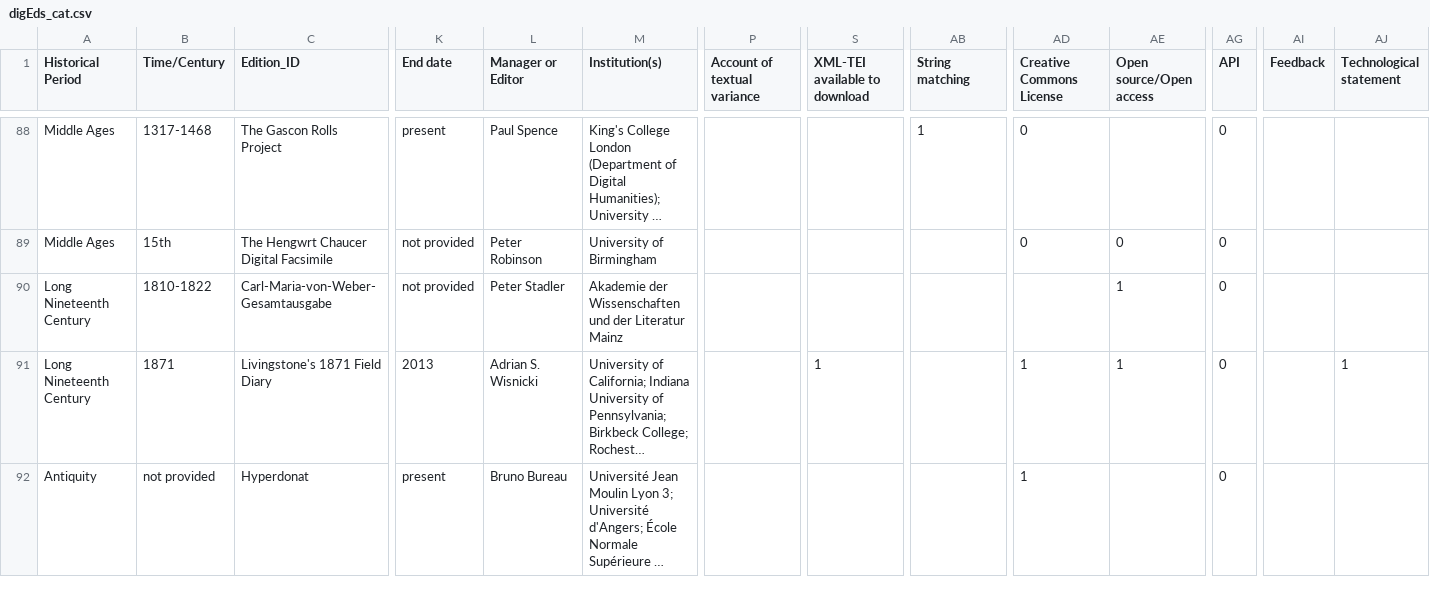
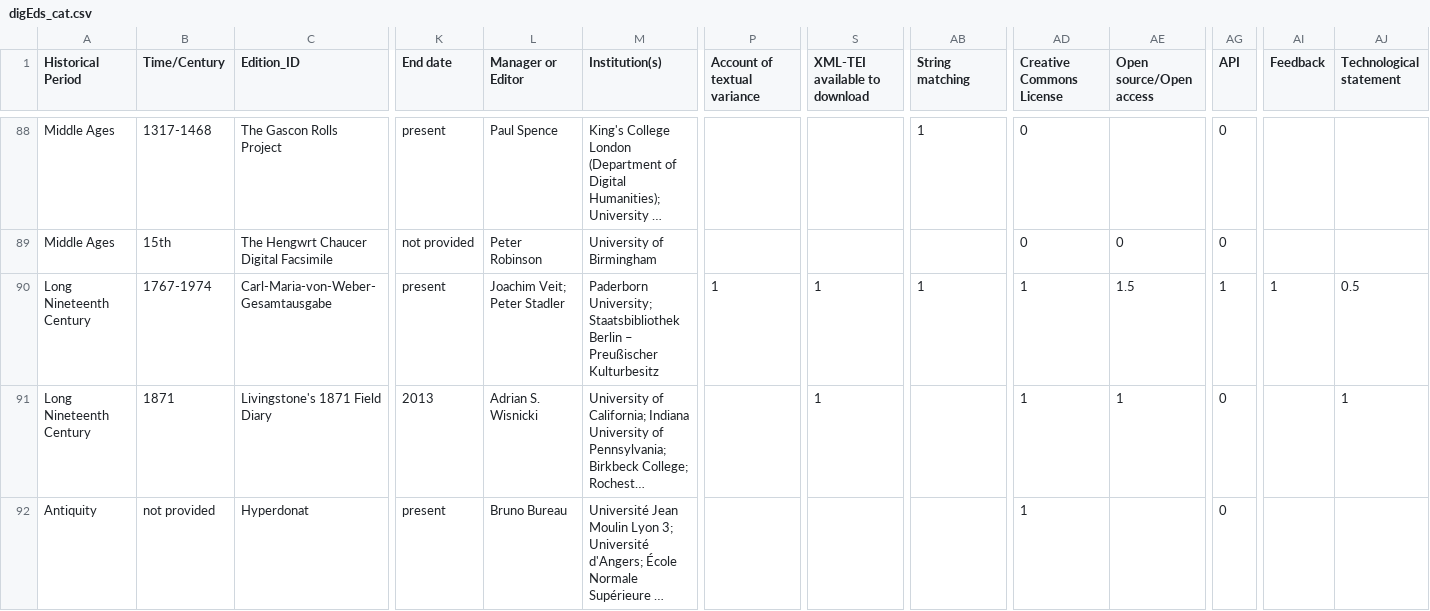
Before and after one commit to gfranzini/digEds_cat, a CSV file: digEds_cat.csv, drawn as a sheet; only a part is shown, gaps mark what is left out; long unchanged cells end in …; the diff covers the shown part only; the diff names each change by its address in the sheet, - before the commit and + after, or states it on an @@ line.

Commit message:
updated information for the Carl-Maria-von-Weber-Gesamtausgabe

```diff
--- a/digEds_cat.csv
+++ b/digEds_cat.csv
-B90 (Time/Century): 1810-1822
+B90 (Time/Century): 1767-1974
-K90 (End date): not provided
+K90 (End date): present
-L90 (Manager or Editor): Peter Stadler
+L90 (Manager or Editor): Joachim Veit; Peter Stadler
-M90 (Institution(s)): Akademie der Wissenschaften und der Literatur Mainz
+M90 (Institution(s)): Paderborn University; Staatsbibliothek Berlin – Preußischer Kulturbesitz
-P90 (Account of textual variance): (empty)
+P90 (Account of textual variance): 1
-S90 (XML-TEI available to download): (empty)
+S90 (XML-TEI available to download): 1
-AB90 (String matching): (empty)
+AB90 (String matching): 1
-AD90 (Creative Commons License): (empty)
+AD90 (Creative Commons License): 1
-AE90 (Open source/Open access): 1
+AE90 (Open source/Open access): 1.5
-AG90 (API): 0
+AG90 (API): 1
-AI90 (Feedback): (empty)
+AI90 (Feedback): 1
-AJ90 (Technological statement): (empty)
+AJ90 (Technological statement): 0.5
```
Also changed, not shown: 8 edited cells elsewhere in this file.
